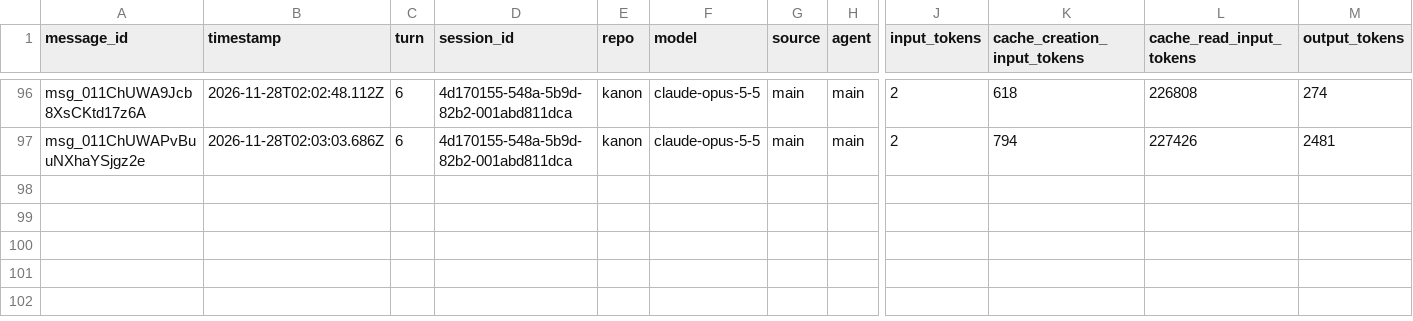
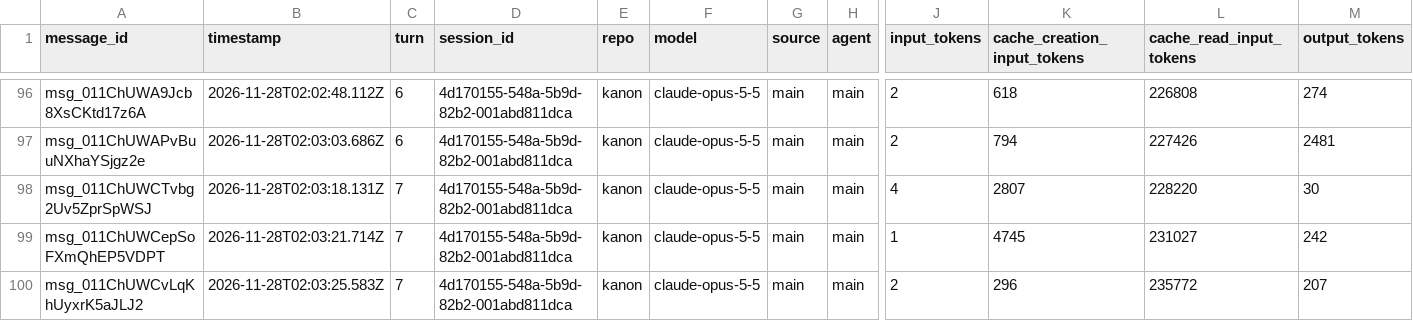
Before and after one commit to rhope-ops/90-161.Z, a CSV file: sessions/4d170155-548a-5b9d-82b2-001abd811dca.csv, drawn as a sheet; only a part is shown, gaps mark what is left out; rows hold the shown columns only; the diff names each change by its address in the sheet, - before the commit and + after, or states it on an @@ line.

```diff
--- a/sessions/4d170155-548a-5b9d-82b2-001abd811dca.csv
+++ b/sessions/4d170155-548a-5b9d-82b2-001abd811dca.csv
+row 98: msg_011ChUWCTvbg2Uv5ZprSpWSJ | 2026-11-28T02:03:18.131Z | 7 | 4d170155-548a-5b9d-82b2-001abd811dca | kanon | claude-opus-5-5 | main | main | 4 | 2807 | 228220 | 30
+row 99: msg_011ChUWCepSoFXmQhEP5VDPT | 2026-11-28T02:03:21.714Z | 7 | 4d170155-548a-5b9d-82b2-001abd811dca | kanon | claude-opus-5-5 | main | main | 1 | 4745 | 231027 | 242
+row 100: msg_011ChUWCvLqKhUyxrK5aJLJ2 | 2026-11-28T02:03:25.583Z | 7 | 4d170155-548a-5b9d-82b2-001abd811dca | kanon | claude-opus-5-5 | main | main | 2 | 296 | 235772 | 207
```
